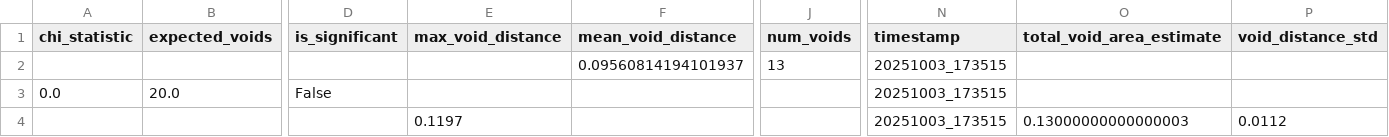
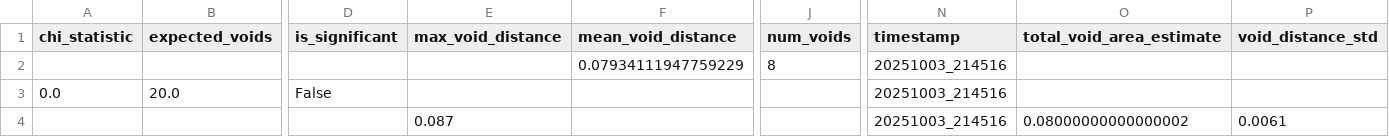
Before and after one commit to digital-duck/st_semantics, a CSV file: src/data/metrics/sample_1-sentence-bert-multilingual-phate-unknown_void.csv, drawn as a sheet; only a part is shown, gaps mark what is left out; the diff names each change by its address in the sheet, - before the commit and + after, or states it on an @@ line.

```diff
--- a/src/data/metrics/sample_1-sentence-bert-multilingual-phate-unknown_void.csv
+++ b/src/data/metrics/sample_1-sentence-bert-multilingual-phate-unknown_void.csv
-F2 (mean_void_distance): 0.09560814194101937
+F2 (mean_void_distance): 0.07934111947759229
-J2 (num_voids): 13
+J2 (num_voids): 8
-N2:N4 (timestamp): 20251003_173515
+N2:N4 (timestamp): 20251003_214516
-E4 (max_void_distance): 0.1197
+E4 (max_void_distance): 0.087
-O4 (total_void_area_estimate): 0.13000000000000003
+O4 (total_void_area_estimate): 0.08000000000000002
-P4 (void_distance_std): 0.0112
+P4 (void_distance_std): 0.0061
```
Also changed, not shown: src/data/metrics/sample_1-sentence-bert-multilingual-phate-unknown_branching.csv, src/data/metrics/sample_1-sentence-bert-multilingual-phate-unknown_clustering.csv, 10 other files.
